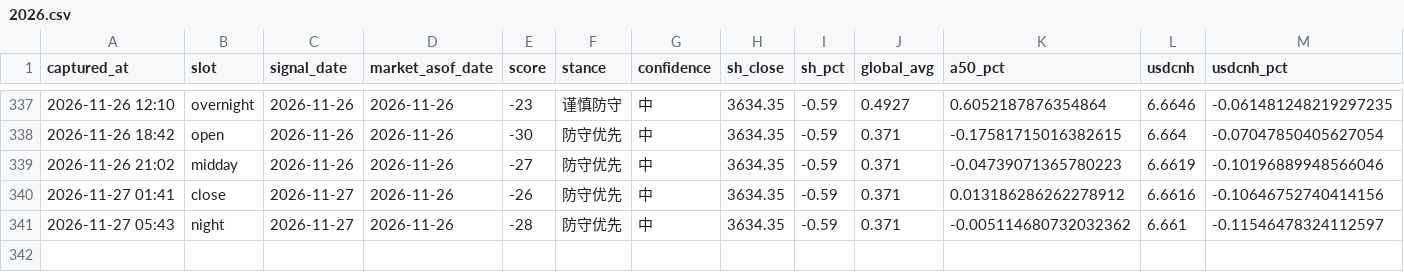
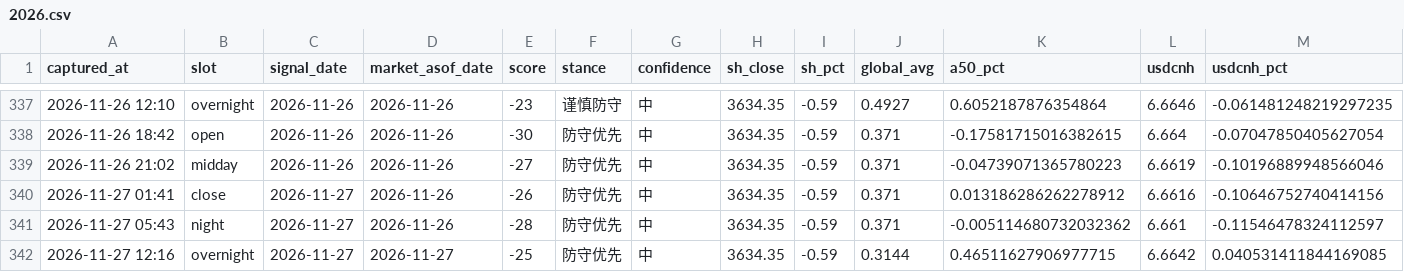
Before and after one commit to sakuyo1/Sakuyo11, a CSV file: data/signals/2026.csv, drawn as a sheet; only a part is shown, gaps mark what is left out; rows hold the shown columns only; the diff names each change by its address in the sheet, - before the commit and + after, or states it on an @@ line.

```diff
--- a/data/signals/2026.csv
+++ b/data/signals/2026.csv
+row 342: 2026-11-27 12:16 | overnight | 2026-11-27 | 2026-11-27 | -25 | 防守优先 | 中 | 3634.35 | -0.59 | 0.3144 | 0.46511627906977715 | 6.6642 | 0.040531411844169085
```
Also changed, not shown: data/pulses/2026-11.csv, 10 other files.
